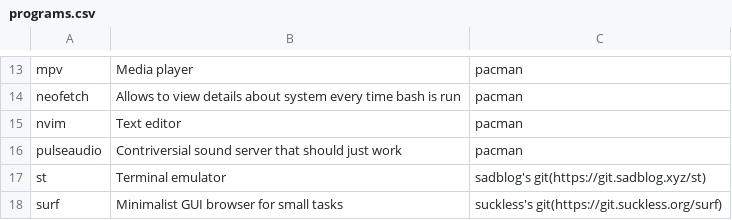
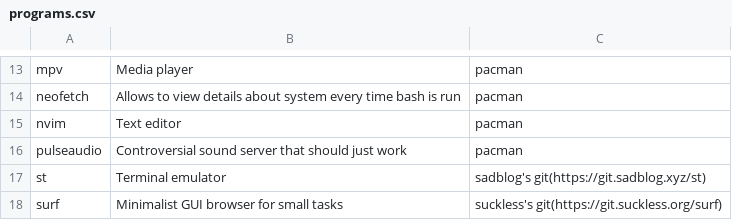
Before and after one commit to inugami-dev64/inurice, a CSV file: programs.csv, drawn as a sheet; only a part is shown, gaps mark what is left out.

Commit message:
Fix a typo in programs.csv

```diff
--- a/programs.csv
+++ b/programs.csv
@@ -15,3 +15,3 @@ neofetch, Allows to view details about system every time bash is run, pacman
 nvim, Text editor, pacman
-pulseaudio, Contriversial sound server that should just work, pacman
+pulseaudio, Controversial sound server that should just work, pacman
 st, Terminal emulator, sadblog's git(https://git.sadblog.xyz/st)
```
